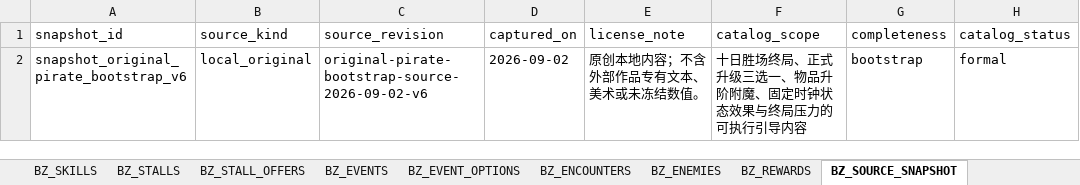
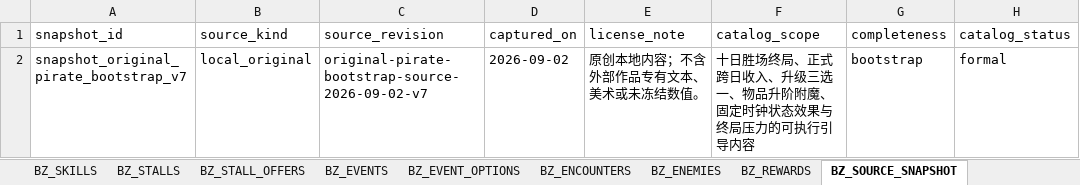
Before and after one commit to jyf0330/ysbzs, an Excel workbook: xlsx/ysbzs_master.xlsx, sheet BZ_SOURCE_SNAPSHOT, drawn as a sheet; values as stored, in another font and other column widths than the file's, no borders; the diff names each change by its address in the sheet, - before the commit and + after, or states it on an @@ line.

Commit message:
feat(original-pirate): 冻结正式跨日收入策略

```diff
--- a/xlsx/ysbzs_master.xlsx (sheet BZ_SOURCE_SNAPSHOT)
+++ b/xlsx/ysbzs_master.xlsx (sheet BZ_SOURCE_SNAPSHOT)
-A2 (snapshot_id): snapshot_original_pirate_bootstrap_v6
+A2 (snapshot_id): snapshot_original_pirate_bootstrap_v7
-C2 (source_revision): original-pirate-bootstrap-source-2026-09-02-v6
+C2 (source_revision): original-pirate-bootstrap-source-2026-09-02-v7
-F2 (catalog_scope): …局、正式升级三选…
+F2 (catalog_scope): …局、正式跨日收入、升级三选…
```
Also changed, not shown: sheet BZ_GAMEPLAY, 4 other files.
